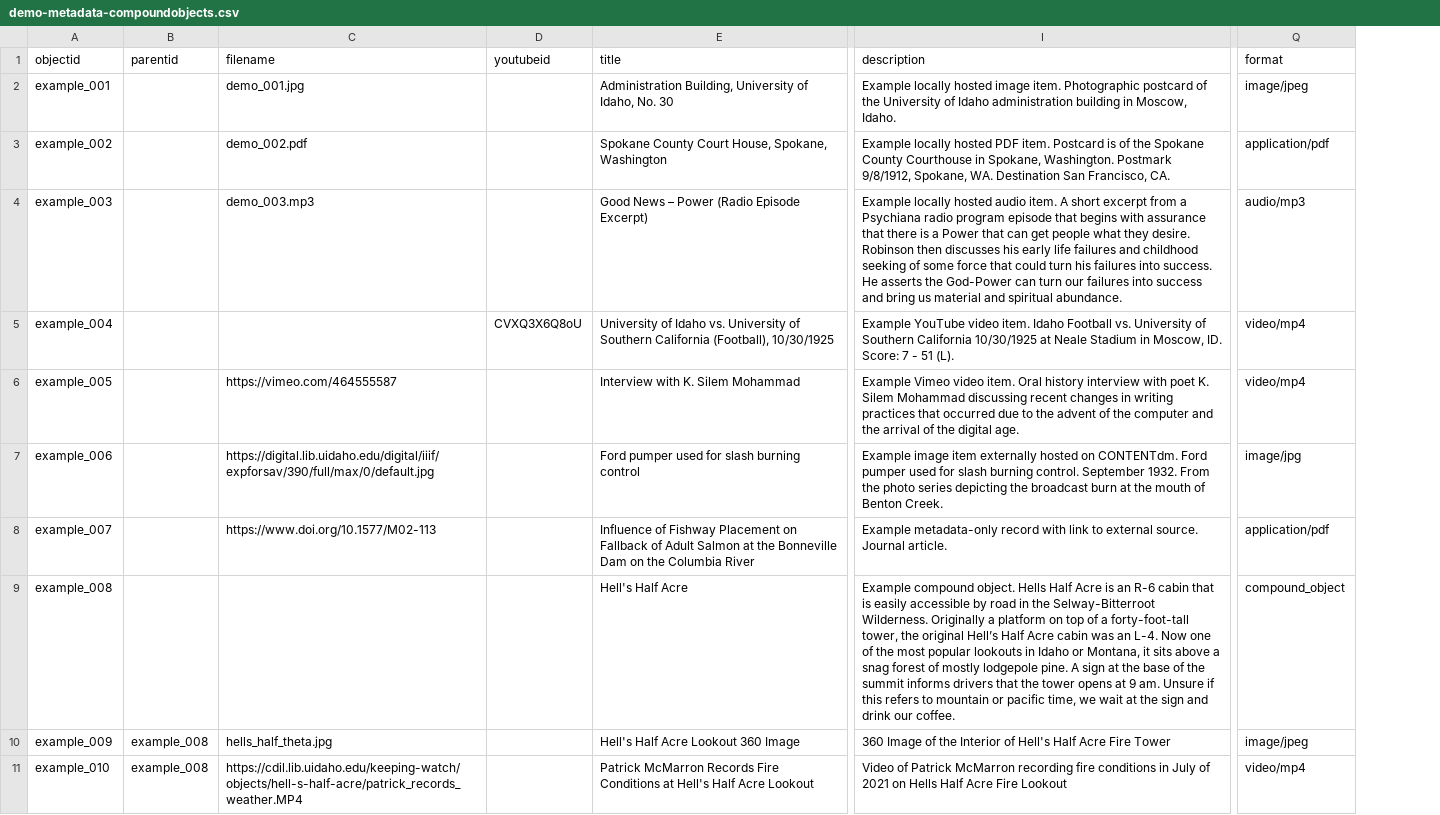
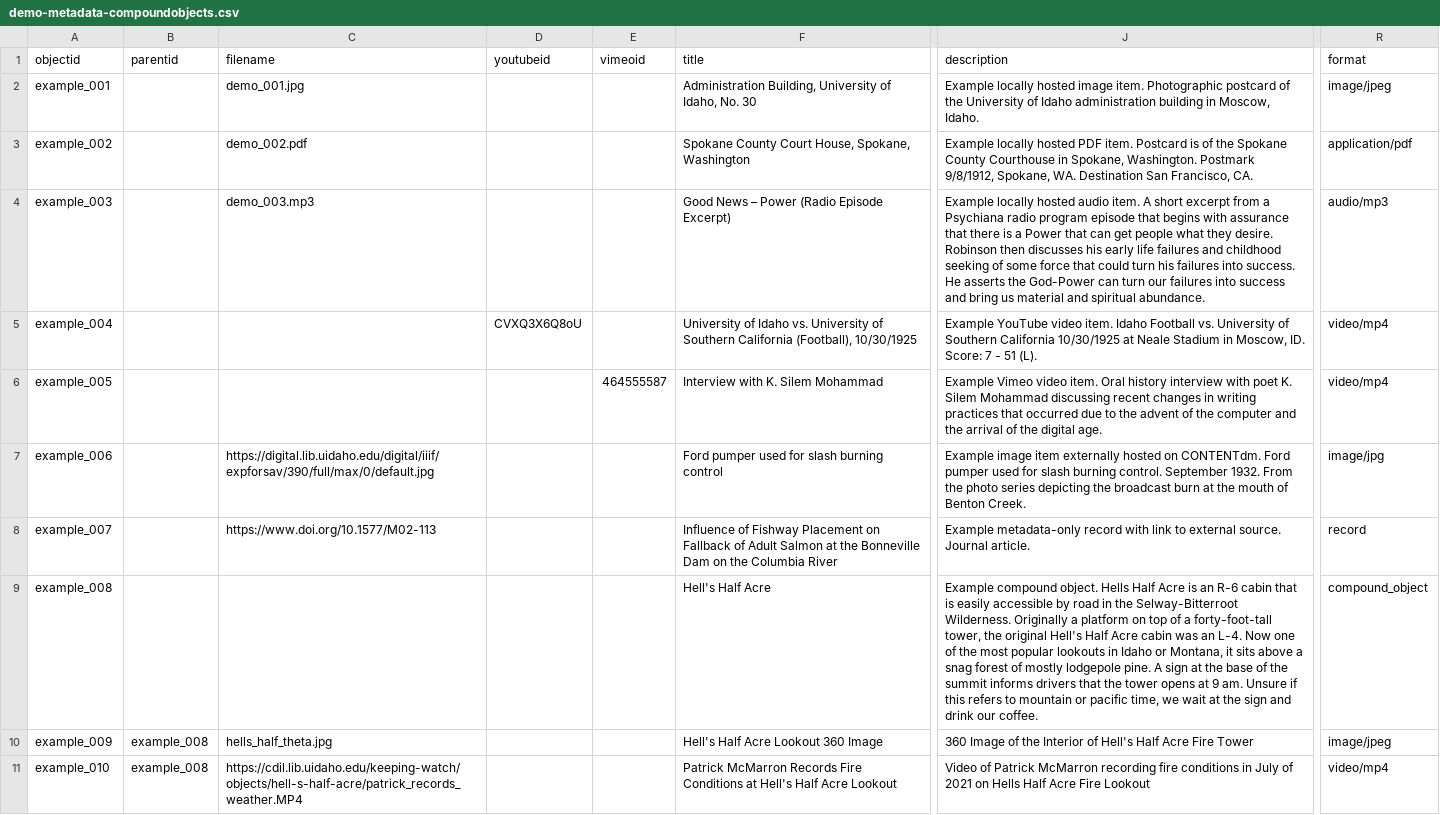
Before and after one commit to CollectionBuilder/collectionbuilder-gh, a CSV file: _data/demo-metadata-compoundobjects.csv, drawn as a sheet; only a part is shown, gaps mark what is left out; addresses are those after the commit; the diff names each change by its address in the sheet, - before the commit and + after, or states it on an @@ line.

```diff
--- a/_data/demo-metadata-compoundobjects.csv
+++ b/_data/demo-metadata-compoundobjects.csv
+column E (vimeoid), row 6: 464555587
-C6 (filename): https://vimeo.com/464555587
+C6 (filename): (empty)
-R8 (format): application/pdf
+R8 (format): record
-J9 (description): …the original Hell’s Half Acre…
+J9 (description): …the original Hell's Half Acre…
```
Also changed, not shown: 2 other files.
